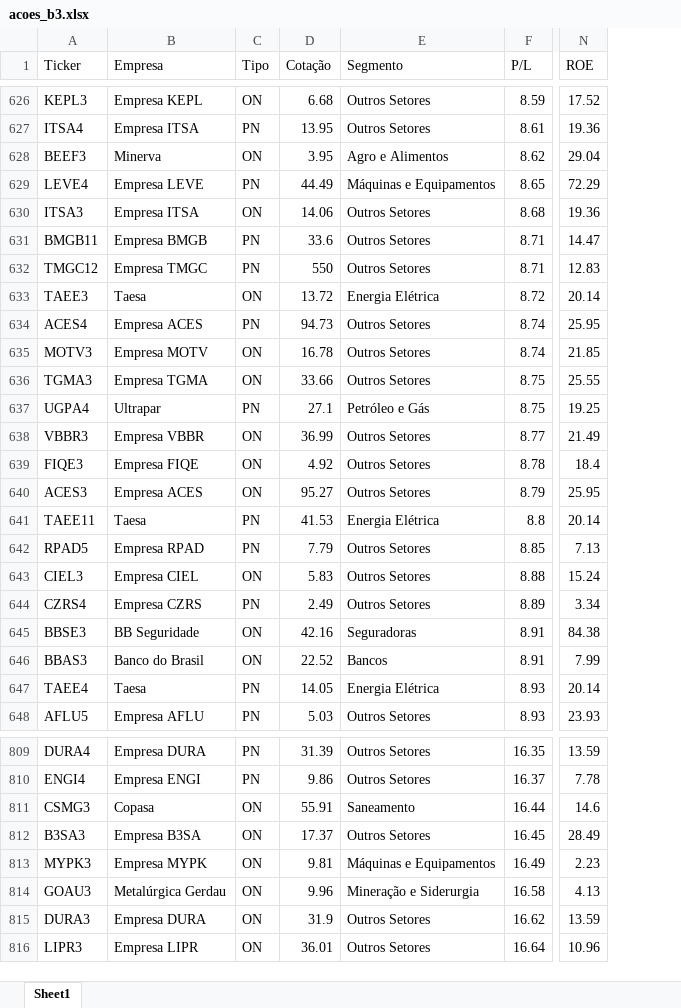
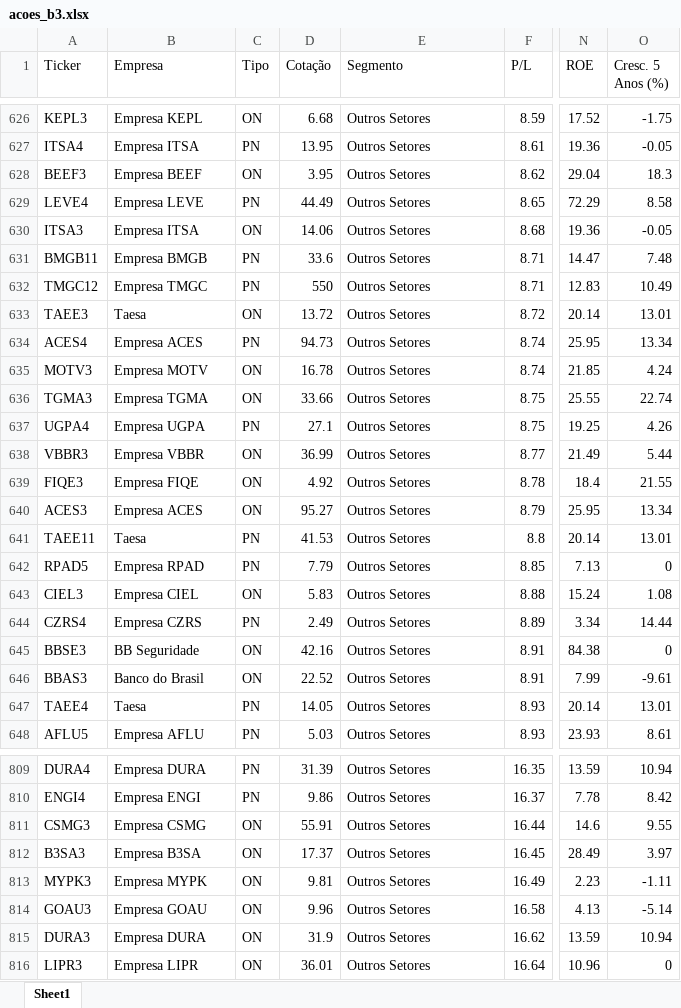
Before and after one commit to hralbaradostm-hue/dashboard-acoes, an Excel workbook: acoes_b3.xlsx, sheet Sheet1, drawn as a sheet; only a part is shown, gaps mark what is left out; values as stored, in another font and other column widths than the file's, no borders; the diff covers the shown part only; the diff names each change by its address in the sheet, - before the commit and + after, or states it on an @@ line.

Commit message:
Automatiza busca de setores da B3 eliminando Outros Setores

```diff
--- a/acoes_b3.xlsx (sheet Sheet1)
+++ b/acoes_b3.xlsx (sheet Sheet1)
+column O (Cresc. 5 Anos (%)), rows 626-648: -1.75 | -0.05 | 18.3 | 8.58 | -0.05 | 7.48 | 10.49 | 13.01 | 13.34 | 4.24 | 22.74 | 4.26 | 5.44 | 21.55 | 13.34 | 13.01 | 0 | 1.08 | 14.44 | 0 | -9.61 | 13.01 | 8.61; rows 809-816: 10.94 | 8.42 | 9.55 | 3.97 | -1.11 | -5.14 | 10.94 | 0
-B628 (Empresa): Minerva
+B628 (Empresa): Empresa BEEF
-E628 (Segmento): Agro e Alimentos
+E628 (Segmento): Outros Setores
-E629 (Segmento): Máquinas e Equipamentos
+E629 (Segmento): Outros Setores
-E633 (Segmento): Energia Elétrica
+E633 (Segmento): Outros Setores
-B637 (Empresa): Ultrapar
+B637 (Empresa): Empresa UGPA
-E637 (Segmento): Petróleo e Gás
+E637 (Segmento): Outros Setores
-E641 (Segmento): Energia Elétrica
+E641 (Segmento): Outros Setores
-E645 (Segmento): Seguradoras
+E645 (Segmento): Outros Setores
-E646 (Segmento): Bancos
+E646 (Segmento): Outros Setores
-E647 (Segmento): Energia Elétrica
+E647 (Segmento): Outros Setores
-B811 (Empresa): Copasa
+B811 (Empresa): Empresa CSMG
-E811 (Segmento): Saneamento
+E811 (Segmento): Outros Setores
-E813 (Segmento): Máquinas e Equipamentos
+E813 (Segmento): Outros Setores
-B814 (Empresa): Metalúrgica Gerdau
+B814 (Empresa): Empresa GOAU
-E814 (Segmento): Mineração e Siderurgia
+E814 (Segmento): Outros Setores
```
Also changed, not shown: 1 added row, 1 removed row, 65 moved rows and 166 edited cells elsewhere in this sheet, 1 other file.
